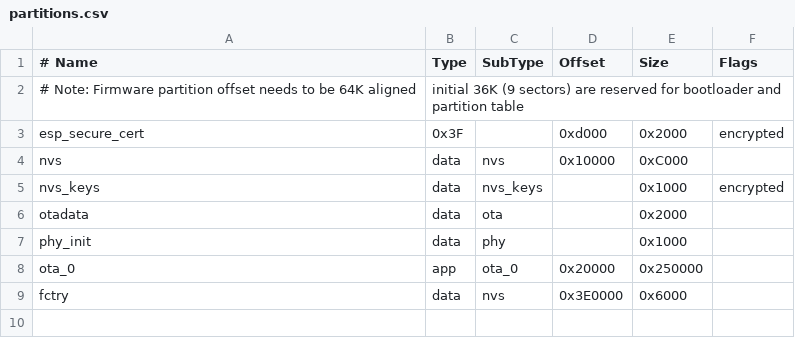
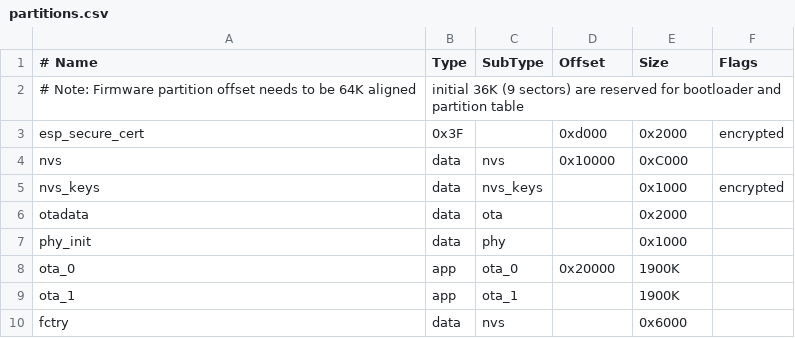
Before and after one commit to espressif/esp-matter, a CSV file: examples/light_wifi_prov/partitions.csv, drawn as a sheet.

Commit message:
example: Add ESP32-C3 support for light_wifi_prov example

```diff
--- a/examples/light_wifi_prov/partitions.csv
+++ b/examples/light_wifi_prov/partitions.csv
@@ -7,3 +7,4 @@ otadata,  data, ota,     ,          0x2000
 phy_init, data, phy,     ,          0x1000,
-ota_0,    app,  ota_0,   0x20000,   0x250000,
-fctry,    data, nvs,     0x3E0000,  0x6000
+ota_0,    app,  ota_0,   0x20000,   1900K,
+ota_1,    app,  ota_1,          ,   1900K,
+fctry,    data, nvs,            ,  0x6000
```
Also changed, not shown: 4 other files.
